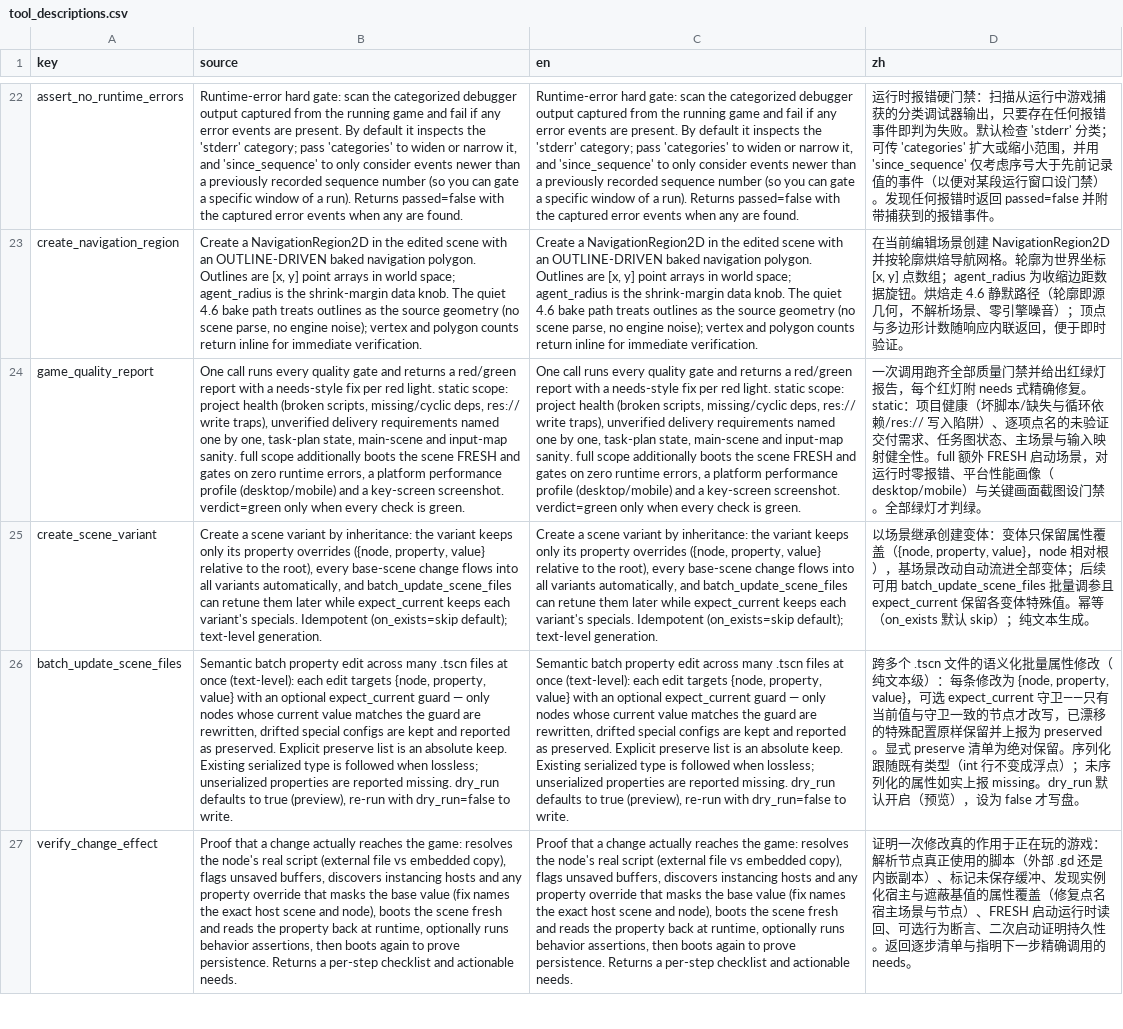
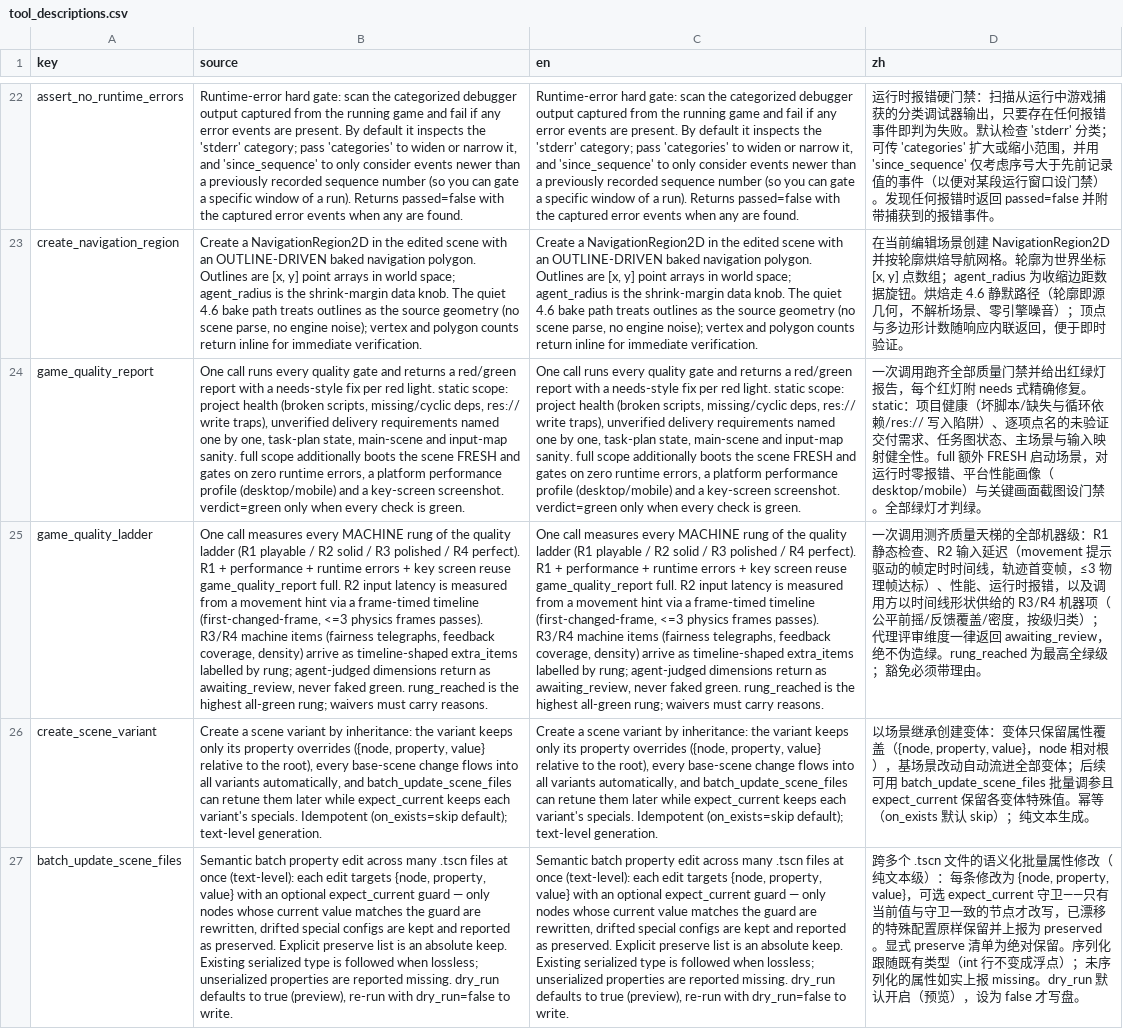
Before and after one commit to xianyu0514/GodotMcp-XY, a CSV file: addons/godot_mcp/translations/tool_descriptions.csv, drawn as a sheet; only a part is shown, gaps mark what is left out; the shorter side is filled out with more unchanged rows; the diff names each change by its address in the sheet, - before the commit and + after, or states it on an @@ line.

Commit message:
feat(ladder): game_quality_ladder — the perfect ladder in ONE call, real-engine proven rung_reached=r4 (245 tools)
§8.8 WP2, the 'easy' core of perfect games: one call measures every
MACHINE rung. R1 (project health/config) + performance + runtime
errors + key screen reuse game_quality_report full. R2 input latency
is measured from a movement hint — a frame-timed timeline presses the
action at frame 0, samples node.property every frame, and
ladder_latency_frames (pure, unit-pinned) computes the
first-changed-frame. R3/R4 machine items (fairness telegraphs,
coverage, density — anything timeline-measurable) arrive as
extra_items labelled by rung and run through the queue executor.
Agent-judged dimensions ALWAYS return awaiting_review with evidence
hints — never faked green. rung_reached never skips a failing rung;
waivers must carry reasons and honest measurements stay surfaced
(latency_frames=99 + waived is visible, not hidden).

Real-engine proof (benchmark voxel flow): rung_reached=r4 with
latency=2 frames matching the manual trajectory baseline, the injected
r3 interaction item green, and all four A dimensions listed as
awaiting_review. 5/5 unit tests (first-changed-frame semantics,
no-change/garbage trajectories, param validation, injected assembly
with failing-r4 honesty, waiver discipline); token budget registered
(409, orchestration semantics must stay inline); counts synced
(245). Full GUT: 2369 passing / 0 failing / 9792 asserts.

```diff
--- a/addons/godot_mcp/translations/tool_descriptions.csv
+++ b/addons/godot_mcp/translations/tool_descriptions.csv
+row 25: game_quality_ladder | One call measures every MACHINE rung of the quality ladder (R1 playable / R2 solid / R3 polished / R4 perfect). R1 + performance + runtime errors + key screen reuse game_quality_report full. R2 input latency is measured from a movement hint via a frame-timed timeline (first-changed-frame, <=3 physics frames passes). R3/R4 machine items (fairness telegraphs, feedback coverage, density) arrive as timeline-shaped extra_items labelled by rung; agent-judged dimensions return as awaiting_review, never faked green. rung_reached is the highest all-green rung; waivers must carry reasons. | One call measures every MACHINE rung of the quality ladder (R1 playable / R2 solid / R3 polished / R4 perfect). R1 + performance + runtime errors + key screen reuse game_quality_report full. R2 input latency is measured from a movement hint via a frame-timed timeline (first-changed-frame, <=3 physics frames passes). R3/R4 machine items (fairness telegraphs, feedback coverage, density) arrive as timeline-shaped extra_items labelled by rung; agent-judged dimensions return as awaiting_review, never faked green. rung_reached is the highest all-green rung; waivers must carry reasons. | 一次调用测齐质量天梯的全部机器级：R1 静态检查、R2 输入延迟（movement 提示驱动的帧定时时间线，轨迹首变帧，≤3 物理帧达标）、性能、运行时报错，以及调用方以时间线形状供给的 R3/R4 机器项（公平前摇/反馈覆盖/密度，按级归类）；代理评审维度一律返回 awaiting_review，绝不伪造绿。rung_reached 为最高全绿级；豁免必须带理由。
```
Also changed, not shown: 17 other files.
